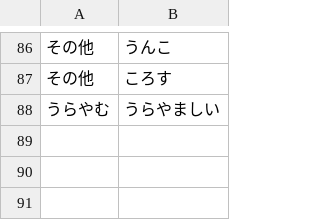
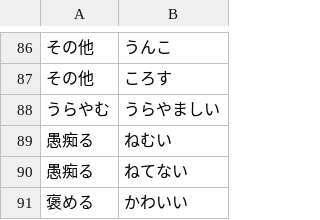
Before and after one commit to bezelie/dev_edgar, a CSV file: chatEntity.csv, drawn as a sheet; only a part is shown, gaps mark what is left out.

```diff
--- a/chatEntity.csv
+++ b/chatEntity.csv
@@ -88 +88,4 @@
 うらやむ,うらやましい
+愚痴る,ねむい
+愚痴る,ねてない
+褒める,かわいい
```
Also changed, not shown: chatEntity.tsv, 9 other files.
